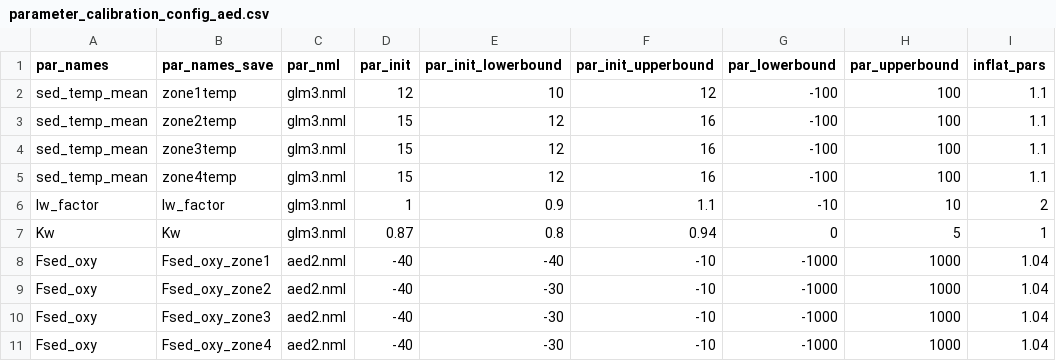
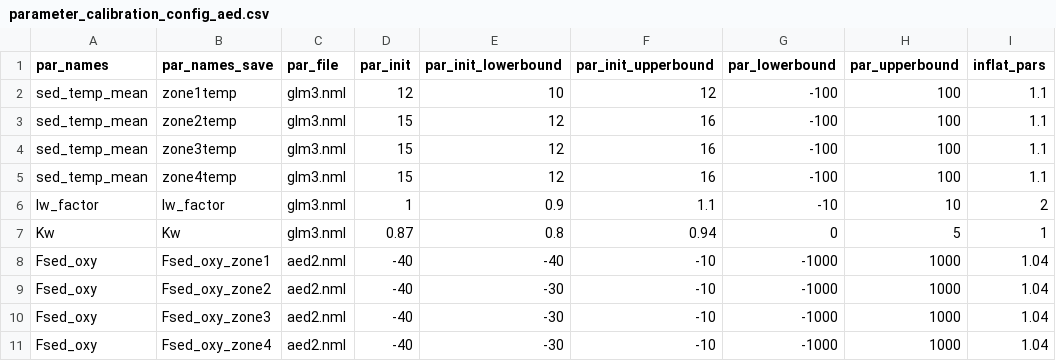
Before and after one commit to vahid-dan/FCRE-forecast-code, a CSV file: configuration/glm_aed_oxy/parameter_calibration_config_aed.csv, drawn as a sheet; only a part is shown; the diff names each change by its address in the sheet, - before the commit and + after, or states it on an @@ line.

```diff
--- a/configuration/glm_aed_oxy/parameter_calibration_config_aed.csv
+++ b/configuration/glm_aed_oxy/parameter_calibration_config_aed.csv
-C1: par_nml
+C1: par_file
```
Also changed, not shown: configuration/glm_aed_oxy/states_config_aed.csv, 36 other files.
